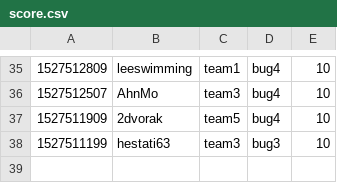
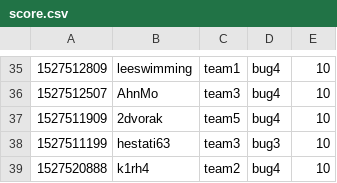
Before and after one commit to KAIST-IS521/2018s-gitctf-score, a CSV file: score.csv, drawn as a sheet; only a part is shown, gaps mark what is left out; the diff names each change by its address in the sheet, - before the commit and + after, or states it on an @@ line.

Commit message:
[Score] k1rh4 +10
k1rh4 attacked `bug4` of team2

```diff
--- a/score.csv
+++ b/score.csv
+row 39: 1527520888 | k1rh4 | team2 | bug4 | 10
```
